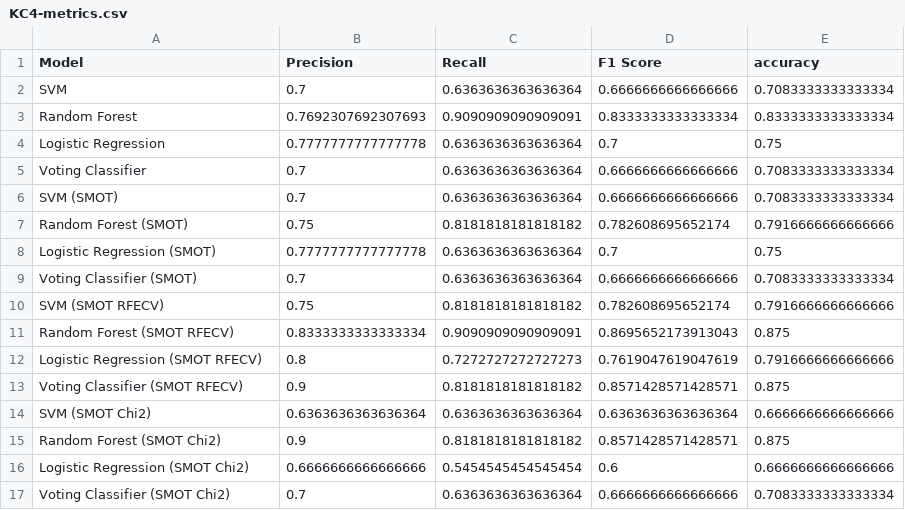
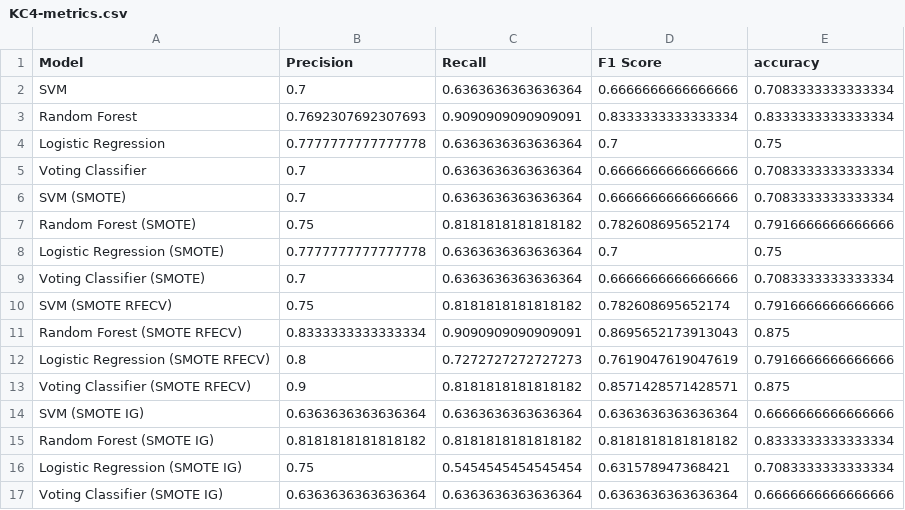
Before and after one commit to MMostafa-Hub/nasa-defect-prediction, a CSV file: metrics/KC4-metrics.csv, drawn as a sheet.

```diff
--- a/metrics/KC4-metrics.csv
+++ b/metrics/KC4-metrics.csv
@@ -5,13 +5,13 @@ Logistic Regression,0.7777777777777778,0.6363636363636364,0.7,0.75
 Voting Classifier,0.7,0.6363636363636364,0.6666666666666666,0.7083333333333334
-SVM (SMOT),0.7,0.6363636363636364,0.6666666666666666,0.7083333333333334
-Random Forest (SMOT),0.75,0.8181818181818182,0.782608695652174,0.7916666666666666
-Logistic Regression (SMOT),0.7777777777777778,0.6363636363636364,0.7,0.75
-Voting Classifier (SMOT),0.7,0.6363636363636364,0.6666666666666666,0.7083333333333334
-SVM (SMOT RFECV),0.75,0.8181818181818182,0.782608695652174,0.7916666666666666
-Random Forest (SMOT RFECV),0.8333333333333334,0.9090909090909091,0.8695652173913043,0.875
-Logistic Regression (SMOT RFECV),0.8,0.7272727272727273,0.7619047619047619,0.7916666666666666
-Voting Classifier (SMOT RFECV),0.9,0.8181818181818182,0.8571428571428571,0.875
-SVM (SMOT Chi2),0.6363636363636364,0.6363636363636364,0.6363636363636364,0.6666666666666666
-Random Forest (SMOT Chi2),0.9,0.8181818181818182,0.8571428571428571,0.875
-Logistic Regression (SMOT Chi2),0.6666666666666666,0.5454545454545454,0.6,0.6666666666666666
-Voting Classifier (SMOT Chi2),0.7,0.6363636363636364,0.6666666666666666,0.7083333333333334
+SVM (SMOTE),0.7,0.6363636363636364,0.6666666666666666,0.7083333333333334
+Random Forest (SMOTE),0.75,0.8181818181818182,0.782608695652174,0.7916666666666666
+Logistic Regression (SMOTE),0.7777777777777778,0.6363636363636364,0.7,0.75
+Voting Classifier (SMOTE),0.7,0.6363636363636364,0.6666666666666666,0.7083333333333334
+SVM (SMOTE RFECV),0.75,0.8181818181818182,0.782608695652174,0.7916666666666666
+Random Forest (SMOTE RFECV),0.8333333333333334,0.9090909090909091,0.8695652173913043,0.875
+Logistic Regression (SMOTE RFECV),0.8,0.7272727272727273,0.7619047619047619,0.7916666666666666
+Voting Classifier (SMOTE RFECV),0.9,0.8181818181818182,0.8571428571428571,0.875
+SVM (SMOTE IG),0.6363636363636364,0.6363636363636364,0.6363636363636364,0.6666666666666666
+Random Forest (SMOTE IG),0.8181818181818182,0.8181818181818182,0.8181818181818182,0.8333333333333334
+Logistic Regression (SMOTE IG),0.75,0.5454545454545454,0.631578947368421,0.7083333333333334
+Voting Classifier (SMOTE IG),0.6363636363636364,0.6363636363636364,0.6363636363636364,0.6666666666666666
```
Also changed, not shown: metrics/CM1-metrics.csv, metrics/KC3-metrics.csv, 9 other files.
